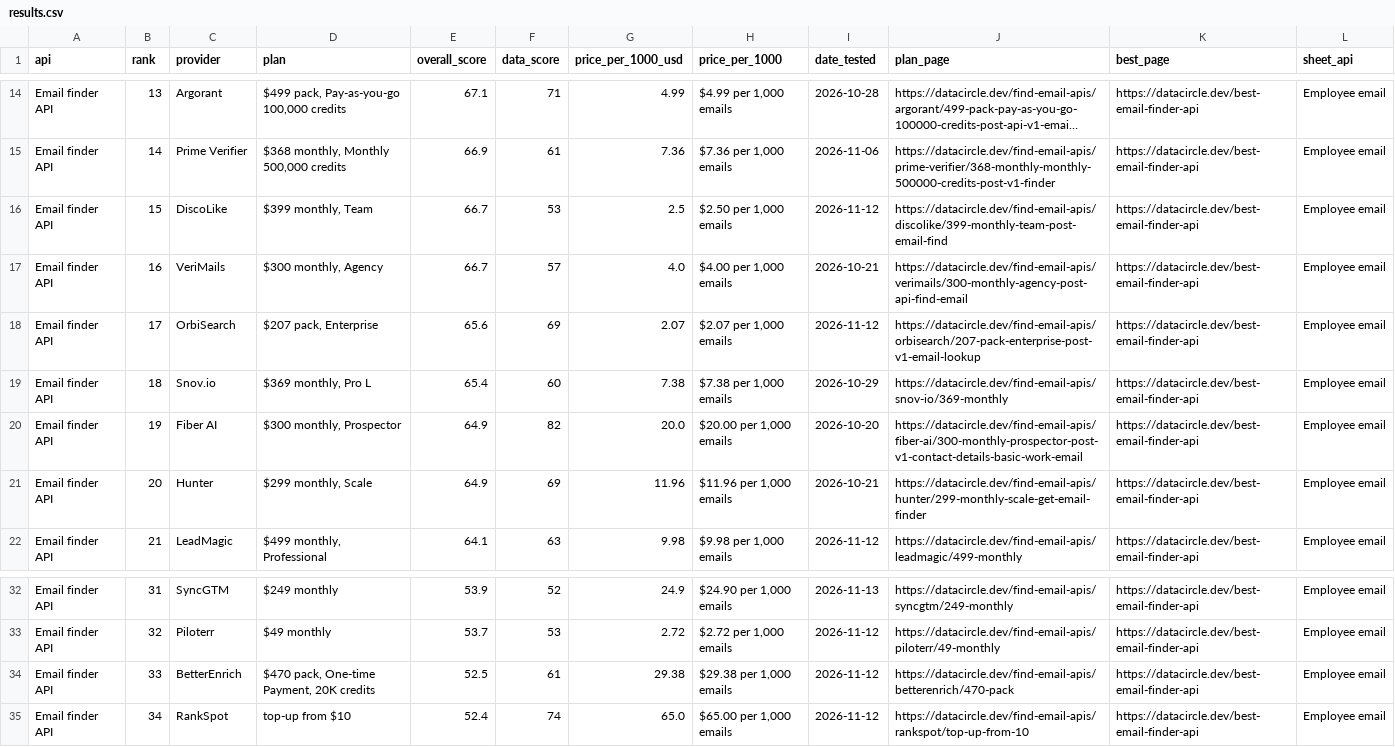
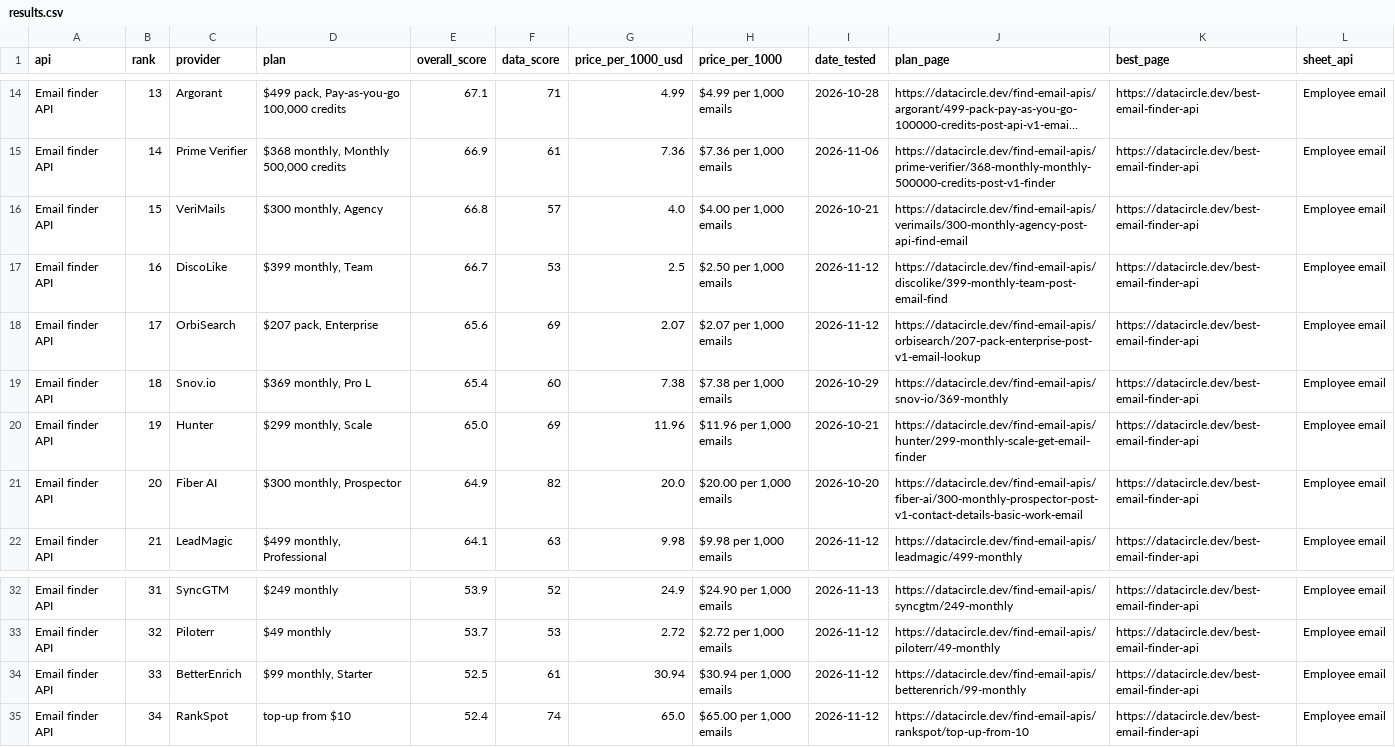
Before and after one commit to waynehamadi/best-email-finder-api, a CSV file: results.csv, drawn as a sheet; only a part is shown, gaps mark what is left out; long unchanged cells end in …; the diff covers the shown part only; the diff names each change by its address in the sheet, - before the commit and + after, or states it on an @@ line.

Commit message:
Benchmark results from datacircle.dev

```diff
--- a/results.csv
+++ b/results.csv
-C16 (provider): DiscoLike
+C16 (provider): VeriMails
-D16 (plan): $399 monthly, Team
+D16 (plan): $300 monthly, Agency
-E16 (overall_score): 66.7
+E16 (overall_score): 66.8
-F16 (data_score): 53
+F16 (data_score): 57
-G16 (price_per_1000_usd): 2.5
+G16 (price_per_1000_usd): 4.0
-H16 (price_per_1000): $2.50 per 1,000 emails
+H16 (price_per_1000): $4.00 per 1,000 emails
-I16 (date_tested): 2026-11-12
+I16 (date_tested): 2026-10-21
-J16 (plan_page): https://datacircle.dev/find-email-apis/discolike/399-monthly-team-post-email-find
+J16 (plan_page): https://datacircle.dev/find-email-apis/verimails/300-monthly-agency-post-api-find-email
-C17 (provider): VeriMails
+C17 (provider): DiscoLike
-D17 (plan): $300 monthly, Agency
+D17 (plan): $399 monthly, Team
-F17 (data_score): 57
+F17 (data_score): 53
-G17 (price_per_1000_usd): 4.0
+G17 (price_per_1000_usd): 2.5
-H17 (price_per_1000): $4.00 per 1,000 emails
+H17 (price_per_1000): $2.50 per 1,000 emails
-I17 (date_tested): 2026-10-21
+I17 (date_tested): 2026-11-12
-J17 (plan_page): https://datacircle.dev/find-email-apis/verimails/300-monthly-agency-post-api-find-email
+J17 (plan_page): https://datacircle.dev/find-email-apis/discolike/399-monthly-team-post-email-find
-C20 (provider): Fiber AI
+C20 (provider): Hunter
-D20 (plan): $300 monthly, Prospector
+D20 (plan): $299 monthly, Scale
-E20 (overall_score): 64.9
+E20 (overall_score): 65.0
-F20 (data_score): 82
+F20 (data_score): 69
-G20 (price_per_1000_usd): 20.0
+G20 (price_per_1000_usd): 11.96
-H20 (price_per_1000): $20.00 per 1,000 emails
+H20 (price_per_1000): $11.96 per 1,000 emails
-I20 (date_tested): 2026-10-20
+I20 (date_tested): 2026-10-21
-J20 (plan_page): https://datacircle.dev/find-email-apis/fiber-ai/300-monthly-prospector-post-v1-contact-details-basic-work-email
+J20 (plan_page): https://datacircle.dev/find-email-apis/hunter/299-monthly-scale-get-email-finder
-C21 (provider): Hunter
+C21 (provider): Fiber AI
-D21 (plan): $299 monthly, Scale
+D21 (plan): $300 monthly, Prospector
-F21 (data_score): 69
+F21 (data_score): 82
-G21 (price_per_1000_usd): 11.96
+G21 (price_per_1000_usd): 20.0
-H21 (price_per_1000): $11.96 per 1,000 emails
+H21 (price_per_1000): $20.00 per 1,000 emails
-I21 (date_tested): 2026-10-21
+I21 (date_tested): 2026-10-20
-J21 (plan_page): https://datacircle.dev/find-email-apis/hunter/299-monthly-scale-get-email-finder
+J21 (plan_page): https://datacircle.dev/find-email-apis/fiber-ai/300-monthly-prospector-post-v1-contact-details-basic-work-email
-D34 (plan): $470 pack, One-time Payment, 20K credits
+D34 (plan): $99 monthly, Starter
-G34 (price_per_1000_usd): 29.38
+G34 (price_per_1000_usd): 30.94
-H34 (price_per_1000): $29.38 per 1,000 emails
+H34 (price_per_1000): $30.94 per 1,000 emails
-J34 (plan_page): https://datacircle.dev/find-email-apis/betterenrich/470-pack
+J34 (plan_page): https://datacircle.dev/find-email-apis/betterenrich/99-monthly
```
Also changed, not shown: 21 edited cells elsewhere in this file, 1 other file.
